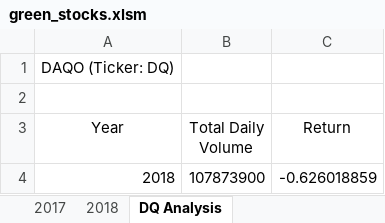
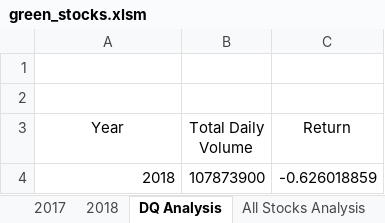
Before and after one commit to abdulhakim97/stocks-analysis, an Excel workbook: green_stocks.xlsm, sheet DQ Analysis, drawn as a sheet; values as stored, in another font and other column widths than the file's, no borders; the diff names each change by its address in the sheet, - before the commit and + after, or states it on an @@ line.

```diff
--- a/green_stocks.xlsm (sheet DQ Analysis)
+++ b/green_stocks.xlsm (sheet DQ Analysis)
+sheet tab: All Stocks Analysis
-A1 (Year): DAQO (Ticker: DQ)
+A1 (Year): (empty)
```
